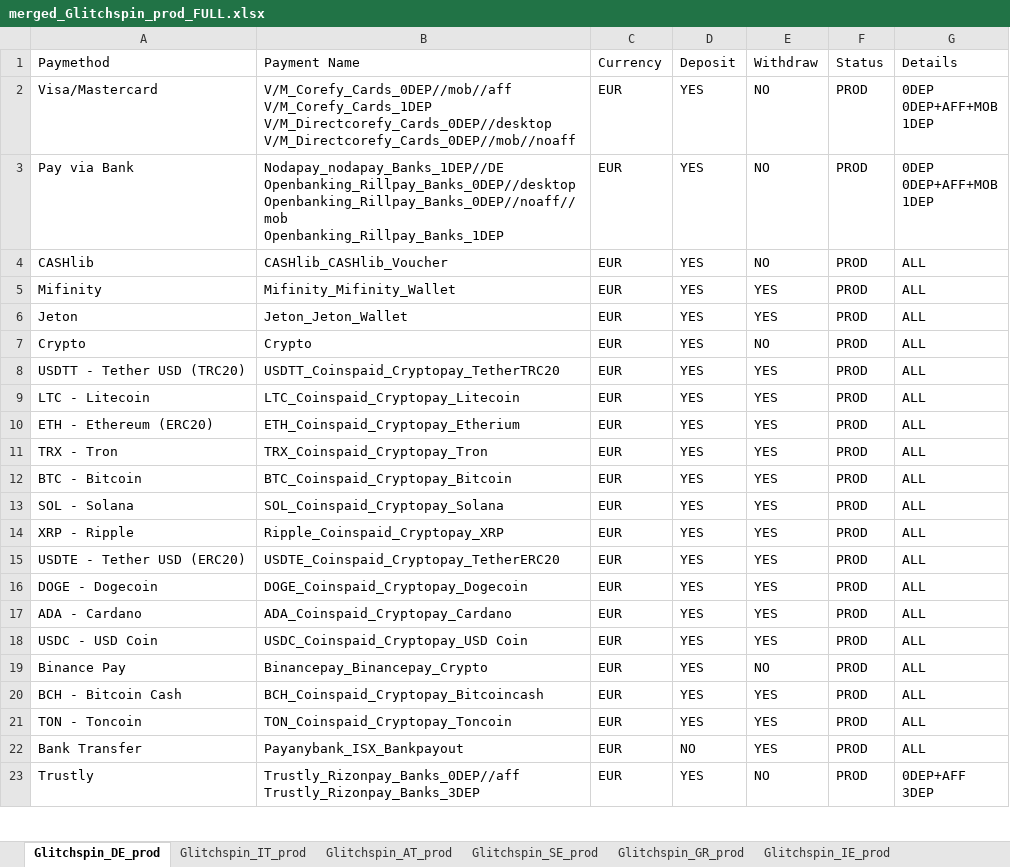
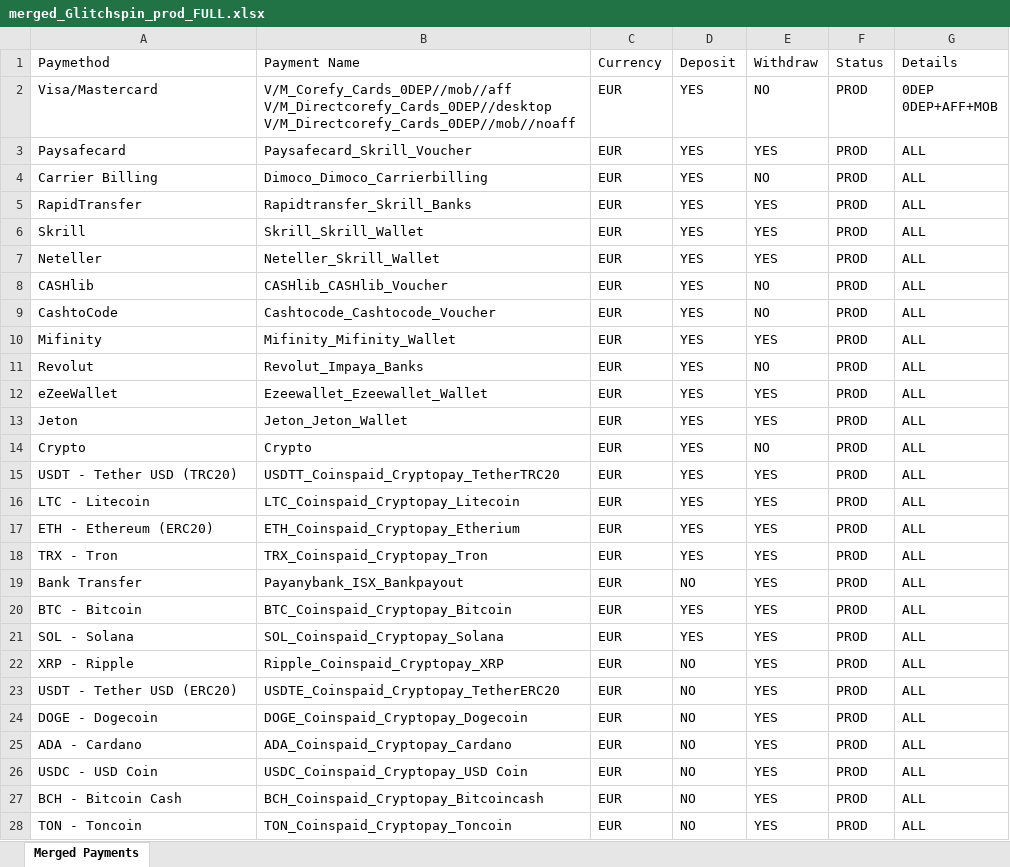
Before and after one commit to dmitriyl-sudo/b2b-automaisation-tool-GBL, an Excel workbook: merged_Glitchspin_prod_FULL.xlsx, sheet Merged Payments, drawn as a sheet; only a part is shown; values as stored, in another font and other column widths than the file's, no borders; removed rows and columns are numbered as before the commit, all else as after; ↵ is a line break in a cell; the diff covers the shown part only; the diff names each change by its address in the sheet, - before the commit and + after, or states it on an @@ line.

```diff
--- a/merged_Glitchspin_prod_FULL.xlsx (sheet Merged Payments)
+++ b/merged_Glitchspin_prod_FULL.xlsx (sheet Merged Payments)
-sheet tab: Glitchspin_DE_prod
+sheet tab: Merged Payments
-sheet tab: Glitchspin_IT_prod
-sheet tab: Glitchspin_AT_prod
-sheet tab: Glitchspin_SE_prod
-sheet tab: Glitchspin_GR_prod
-sheet tab: Glitchspin_IE_prod
-B2 (Payment Name): V/M_Corefy_Cards_0DEP//mob//aff ↵ V/M_Corefy_Cards_1DEP ↵ V/M_Directcorefy_Cards_0DEP//desktop ↵ V/M_Directcorefy_Cards_0DEP//mob//noaff
+B2 (Payment Name): V/M_Corefy_Cards_0DEP//mob//aff ↵ V/M_Directcorefy_Cards_0DEP//desktop ↵ V/M_Directcorefy_Cards_0DEP//mob//noaff
-G2 (Details): 0DEP ↵ 0DEP+AFF+MOB ↵ 1DEP
+G2 (Details): 0DEP ↵ 0DEP+AFF+MOB
+row 3: Paysafecard | Paysafecard_Skrill_Voucher | EUR | YES | YES | PROD | ALL
-A4 (Paymethod): Pay via Bank
+A4 (Paymethod): Carrier Billing
-B4 (Payment Name): Nodapay_nodapay_Banks_1DEP//DE ↵ Openbanking_Rillpay_Banks_0DEP//desktop ↵ Openbanking_Rillpay_Banks_0DEP//noaff//mob ↵ Openbanking_Rillpay_Banks_1DEP
+B4 (Payment Name): Dimoco_Dimoco_Carrierbilling
-G4 (Details): 0DEP ↵ 0DEP+AFF+MOB ↵ 1DEP
+G4 (Details): ALL
+row 5: RapidTransfer | Rapidtransfer_Skrill_Banks | EUR | YES | YES | PROD | ALL
+row 6: Skrill | Skrill_Skrill_Wallet | EUR | YES | YES | PROD | ALL
+row 7: Neteller | Neteller_Skrill_Wallet | EUR | YES | YES | PROD | ALL
+row 9: CashtoCode | Cashtocode_Cashtocode_Voucher | EUR | YES | NO | PROD | ALL
+row 11: Revolut | Revolut_Impaya_Banks | EUR | YES | NO | PROD | ALL
+row 12: eZeeWallet | Ezeewallet_Ezeewallet_Wallet | EUR | YES | YES | PROD | ALL
-A15 (Paymethod): USDTT - Tether USD (TRC20)
+A15 (Paymethod): USDT - Tether USD (TRC20)
@@ row 22 moved to row 19: Bank Transfer @@
-D22:D26 (Deposit): YES
+D22:D26 (Deposit): NO
-A23 (Paymethod): USDTE - Tether USD (ERC20)
+A23 (Paymethod): USDT - Tether USD (ERC20)
-row 19: Binance Pay | Binancepay_Binancepay_Crypto | EUR | YES | NO | PROD | ALL
-D27:D28 (Deposit): YES
+D27:D28 (Deposit): NO
-row 23: Trustly | Trustly_Rizonpay_Banks_0DEP//aff ↵ Trustly_Rizonpay_Banks_3DEP | EUR | YES | NO | PROD | 0DEP+AFF ↵ 3DEP
```
Also changed, not shown: 6 removed rows and 3 edited cells elsewhere in this sheet, other sheet tabs, 12 other files.
